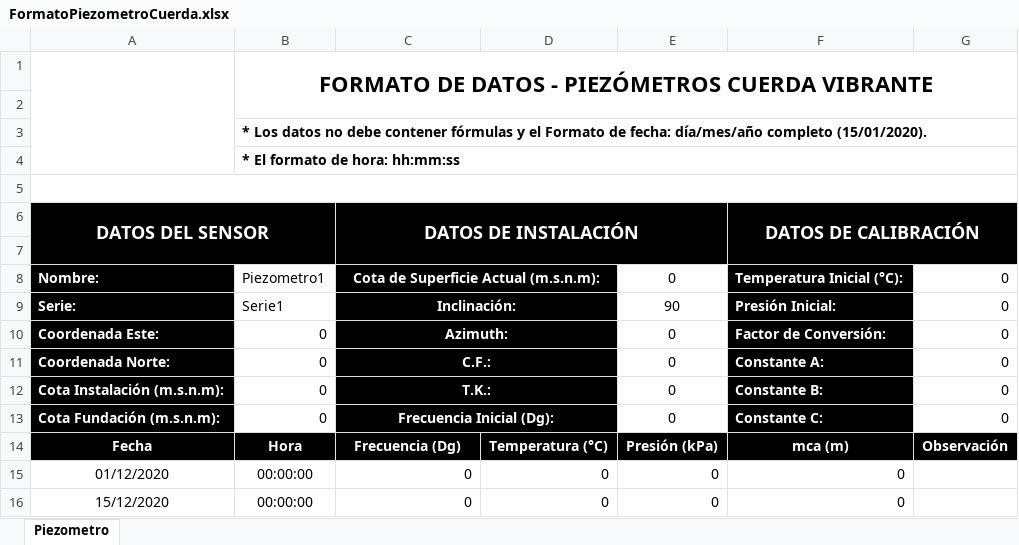
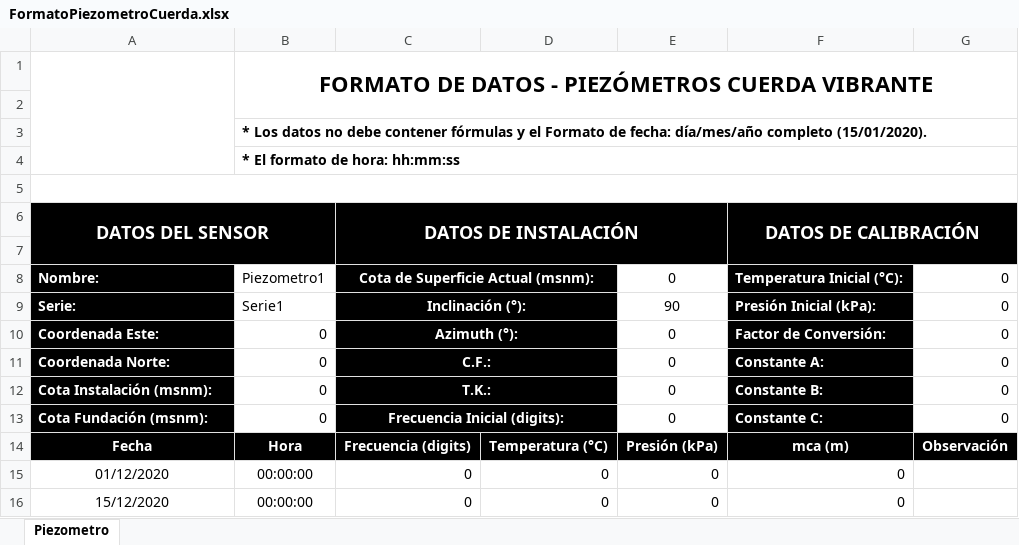
Before and after one commit to ivanrv23/E-Monitoring-SqlServer, an Excel workbook: resources/formatos/FormatoPiezometroCuerda.xlsx, sheet Piezometro, drawn as a sheet; values as stored, in another font and other column widths than the file's, no borders; charts and pictures not drawn; the diff names each change by its address in the sheet, - before the commit and + after, or states it on an @@ line.

Commit message:
Correccion de formatos de carga y subida y editar plantilla

```diff
--- a/resources/formatos/FormatoPiezometroCuerda.xlsx (sheet Piezometro)
+++ b/resources/formatos/FormatoPiezometroCuerda.xlsx (sheet Piezometro)
-C8: Cota de Superficie Actual (m.s.n.m):
+C8: Cota de Superficie Actual (msnm):
-C9: Inclinación:
+C9: Inclinación (°):
-F9: Presión Inicial:
+F9: Presión Inicial (kPa):
-C10: Azimuth:
+C10: Azimuth (°):
-A12: Cota Instalación (m.s.n.m):
+A12: Cota Instalación (msnm):
-A13: Cota Fundación (m.s.n.m):
+A13: Cota Fundación (msnm):
-C13: Frecuencia Inicial (Dg):
+C13: Frecuencia Inicial (digits):
-C14: Frecuencia (Dg)
+C14: Frecuencia (digits)
```
Also changed, not shown: resources/formatos/FormatoCeldas.xlsx, resources/formatos/FormatoPiezometroCasagrande.xlsx, 13 other files.
